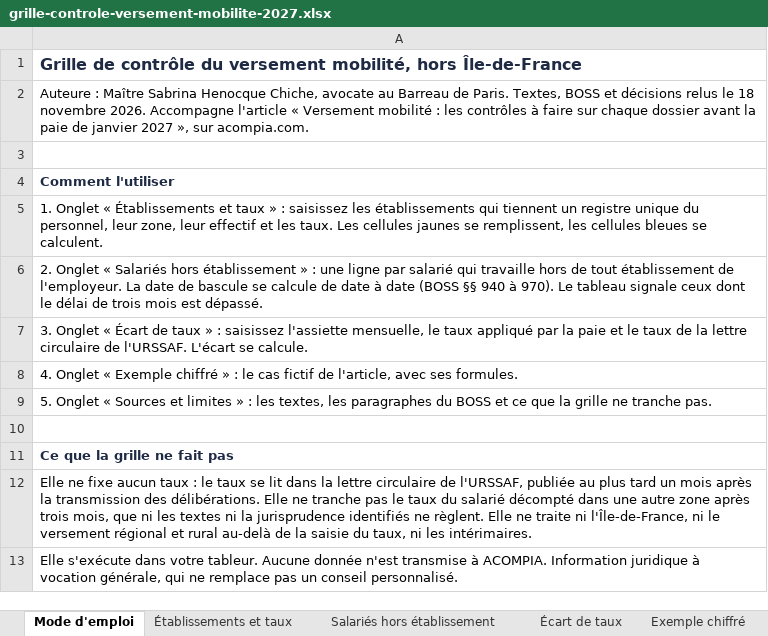
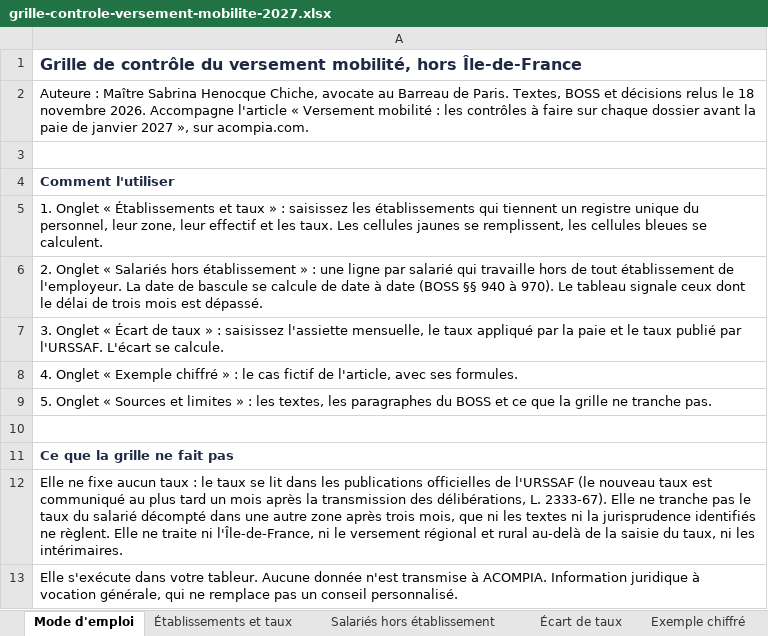
Before and after one commit to henocquesabrina/ACOMPIA-LANDING, an Excel workbook: assets/grille-controle-versement-mobilite-2027.xlsx, sheet Mode d'emploi, drawn as a sheet; values as stored, in another font and other column widths than the file's, no borders; the diff names each change by its address in the sheet, - before the commit and + after, or states it on an @@ line.

```diff
--- a/assets/grille-controle-versement-mobilite-2027.xlsx (sheet Mode d'emploi)
+++ b/assets/grille-controle-versement-mobilite-2027.xlsx (sheet Mode d'emploi)
-A7: …le taux de la lettre circulaire de l'URSSAF. L'écart…
+A7: …le taux publié par l'URSSAF. L'écart…
-A12: …lit dans la lettre circulaire de l'URSSAF, publiée au plus tard un mois après la transmission des délibérations. Elle ne…
+A12: …lit dans les publications officielles de l'URSSAF (le nouveau taux est communiqué au plus tard un mois après la transmission des délibérations, L. 2333-67). Elle ne…
```
Also changed, not shown: sheet Établissements et taux, sheet Sources et limites, sheet Écart de taux, 6 other files.
